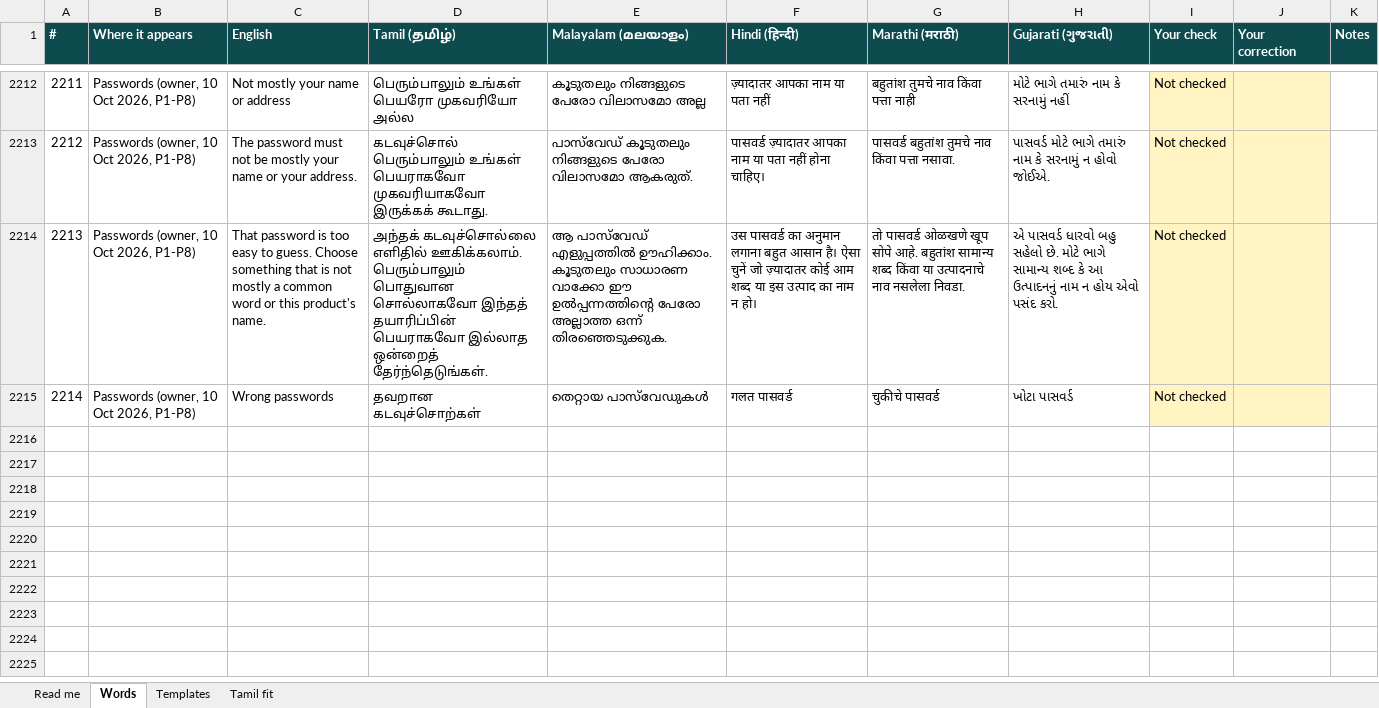
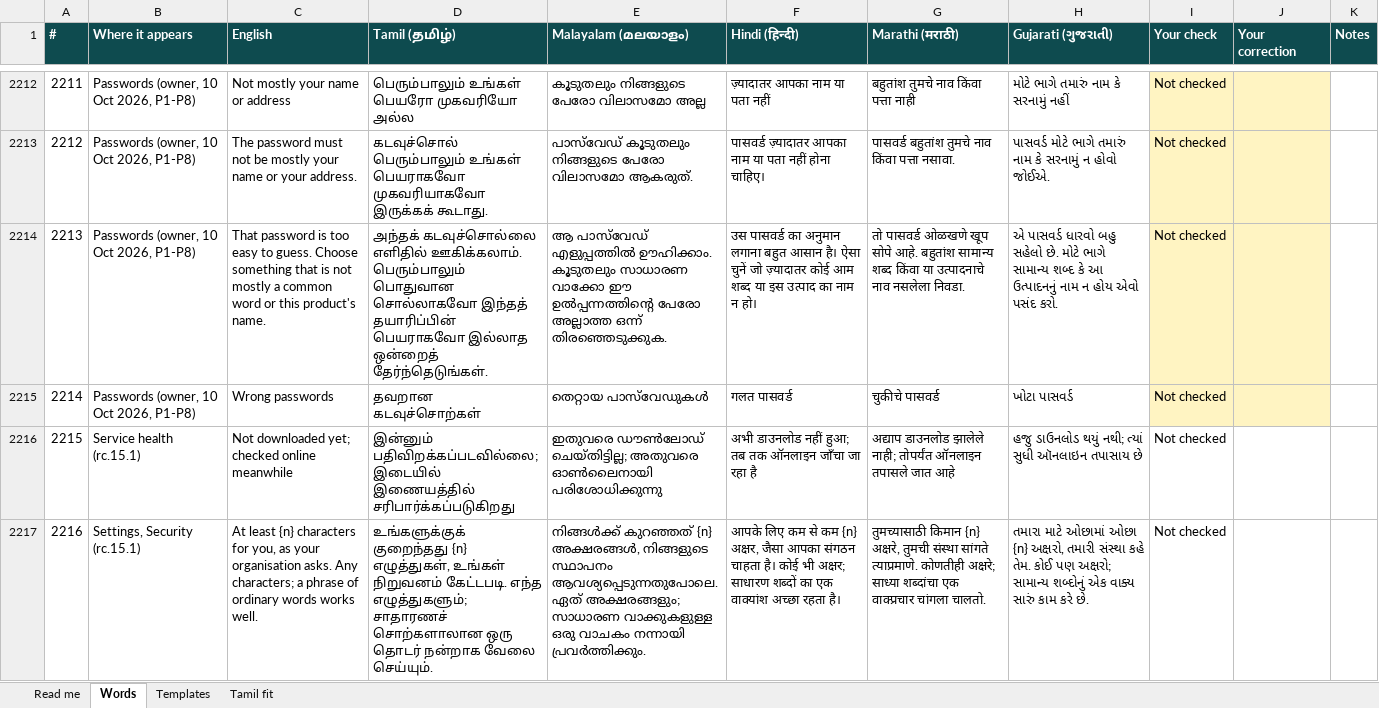
Before and after one commit to arunshivab/anjal, an Excel workbook: tools/design/words.xlsx, sheet Words, drawn as a sheet; only a part is shown, gaps mark what is left out; values as stored, in another font and other column widths than the file's, no borders; conditional formats not drawn; the diff names each change by its address in the sheet, - before the commit and + after, or states it on an @@ line.

```diff
--- a/tools/design/words.xlsx (sheet Words)
+++ b/tools/design/words.xlsx (sheet Words)
+row 2216: 2215 | Service health (rc.15.1) | Not downloaded yet; checked online meanwhile | இன்னும் பதிவிறக்கப்படவில்லை; இடையில் இணையத்தில் சரிபார்க்கப்படுகிறது | ഇതുവരെ ഡൗൺലോഡ് ചെയ്തിട്ടില്ല; അതുവരെ ഓൺലൈനായി പരിശോധിക്കുന്നു | अभी डाउनलोड नहीं हुआ; तब तक ऑनलाइन जाँचा जा रहा है | अद्याप डाउनलोड झालेले नाही; तोपर्यंत ऑनलाइन तपासले जात आहे | હજુ ડાઉનલોડ થયું નથી; ત્યાં સુધી ઑનલાઇન તપાસાય છે | Not checked
+row 2217: 2216 | Settings, Security (rc.15.1) | At least {n} characters for you, as your organisation asks. Any characters; a phrase of ordinary words works well. | உங்களுக்குக் குறைந்தது {n} எழுத்துகள், உங்கள் நிறுவனம் கேட்டபடி. எந்த எழுத்துகளும்; சாதாரணச் சொற்களாலான ஒரு தொடர் நன்றாக வேலை செய்யும். | നിങ്ങൾക്ക് കുറഞ്ഞത് {n} അക്ഷരങ്ങൾ, നിങ്ങളുടെ സ്ഥാപനം ആവശ്യപ്പെടുന്നതുപോലെ. ഏത് അക്ഷരങ്ങളും; സാധാരണ വാക്കുകളുള്ള ഒരു വാചകം നന്നായി പ്രവർത്തിക്കും. | आपके लिए कम से कम {n} अक्षर, जैसा आपका संगठन चाहता है। कोई भी अक्षर; साधारण शब्दों का एक वाक्यांश अच्छा रहता है। | तुमच्यासाठी किमान {n} अक्षरे, तुमची संस्था सांगते त्याप्रमाणे. कोणतीही अक्षरे; साध्या शब्दांचा एक वाक्प्रचार चांगला चालतो. | તમારા માટે ઓછામાં ઓછા {n} અક્ષરો, તમારી સંસ્થા કહે તેમ. કોઈ પણ અક્ષરો; સામાન્ય શબ્દોનું એક વાક્ય સારું કામ કરે છે. | Not checked
```
Also changed, not shown: sheet Read me, 21 other files.
